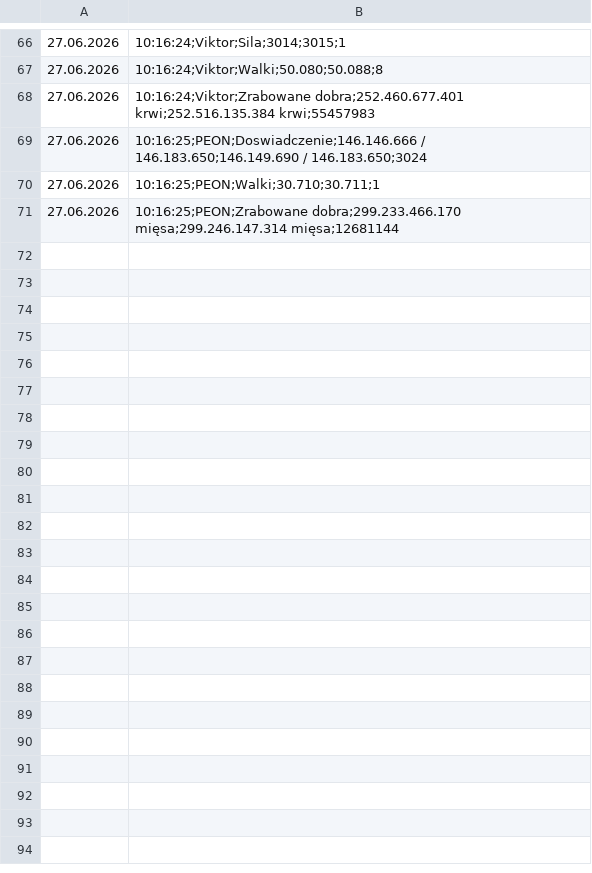
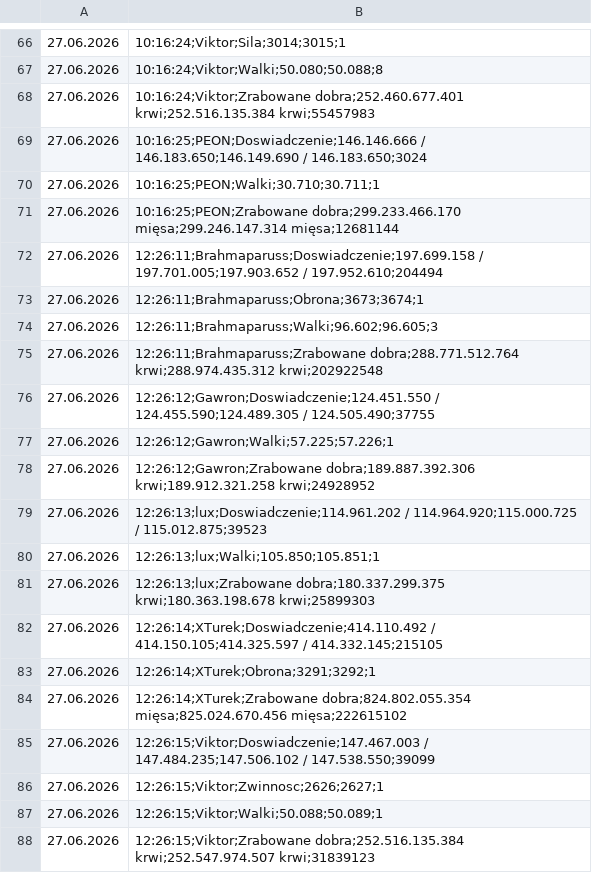
Before and after one commit to statystyki-bf/SledzikBitefight, a CSV file: Raport_Bitefight_27.06.2026.csv, drawn as a sheet; only a part is shown, gaps mark what is left out; the diff names each change by its address in the sheet, - before the commit and + after, or states it on an @@ line.

```diff
--- a/Raport_Bitefight_27.06.2026.csv
+++ b/Raport_Bitefight_27.06.2026.csv
+row 72: 27.06.2026 | 12:26:11;Brahmaparuss;Doswiadczenie;197.699.158 / 197.701.005;197.903.652 / 197.952.610;204494
+row 73: 27.06.2026 | 12:26:11;Brahmaparuss;Obrona;3673;3674;1
+row 74: 27.06.2026 | 12:26:11;Brahmaparuss;Walki;96.602;96.605;3
+row 75: 27.06.2026 | 12:26:11;Brahmaparuss;Zrabowane dobra;288.771.512.764 krwi;288.974.435.312 krwi;202922548
+row 76: 27.06.2026 | 12:26:12;Gawron;Doswiadczenie;124.451.550 / 124.455.590;124.489.305 / 124.505.490;37755
+row 77: 27.06.2026 | 12:26:12;Gawron;Walki;57.225;57.226;1
+row 78: 27.06.2026 | 12:26:12;Gawron;Zrabowane dobra;189.887.392.306 krwi;189.912.321.258 krwi;24928952
+row 79: 27.06.2026 | 12:26:13;lux;Doswiadczenie;114.961.202 / 114.964.920;115.000.725 / 115.012.875;39523
+row 80: 27.06.2026 | 12:26:13;lux;Walki;105.850;105.851;1
+row 81: 27.06.2026 | 12:26:13;lux;Zrabowane dobra;180.337.299.375 krwi;180.363.198.678 krwi;25899303
+row 82: 27.06.2026 | 12:26:14;XTurek;Doswiadczenie;414.110.492 / 414.150.105;414.325.597 / 414.332.145;215105
+row 83: 27.06.2026 | 12:26:14;XTurek;Obrona;3291;3292;1
+row 84: 27.06.2026 | 12:26:14;XTurek;Zrabowane dobra;824.802.055.354 mięsa;825.024.670.456 mięsa;222615102
+row 85: 27.06.2026 | 12:26:15;Viktor;Doswiadczenie;147.467.003 / 147.484.235;147.506.102 / 147.538.550;39099
+row 86: 27.06.2026 | 12:26:15;Viktor;Zwinnosc;2626;2627;1
+row 87: 27.06.2026 | 12:26:15;Viktor;Walki;50.088;50.089;1
+row 88: 27.06.2026 | 12:26:15;Viktor;Zrabowane dobra;252.516.135.384 krwi;252.547.974.507 krwi;31839123
```
Also changed, not shown: 1 other file.
